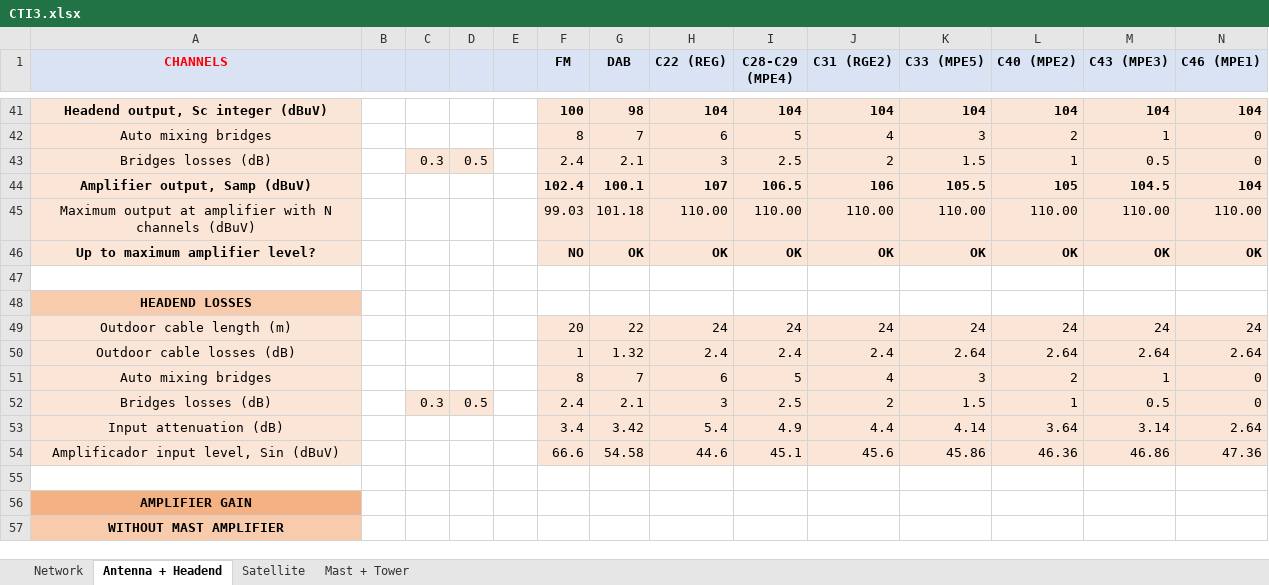
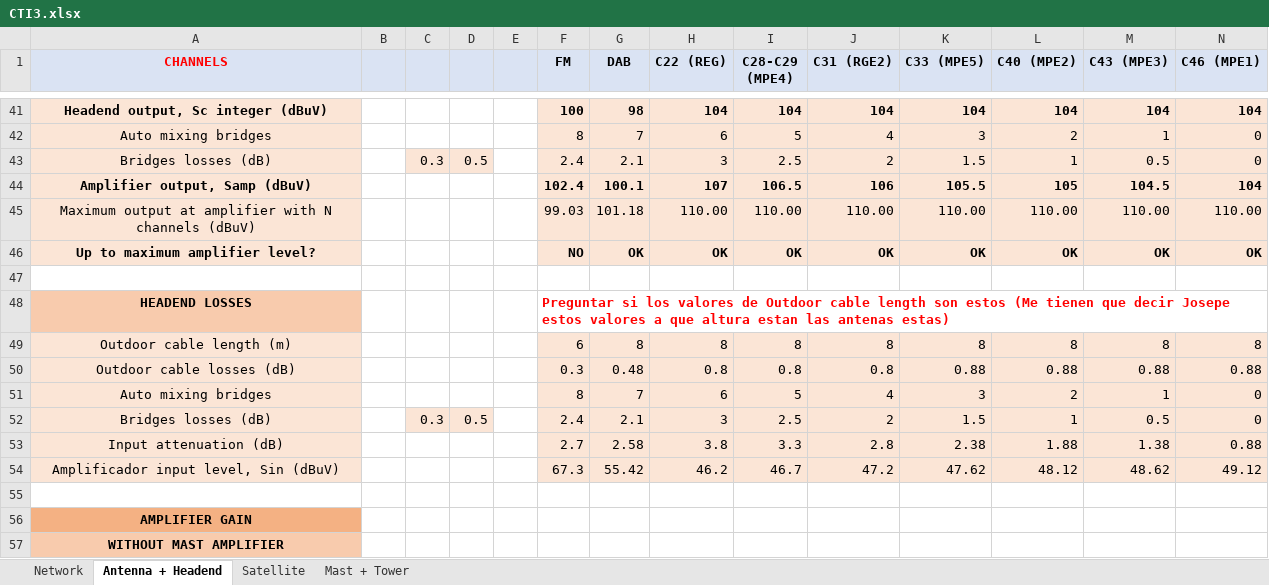
Before and after one commit to ARNTM/Todo_MUIT, an Excel workbook: 3C/ITSIT/CTI3.xlsx, sheet Antenna + Headend, drawn as a sheet; only a part is shown, gaps mark what is left out; values as stored, in another font and other column widths than the file's, no borders; removed rows and columns are numbered as before the commit, all else as after; rows hold the shown columns only; the diff covers the shown part only; the diff names each change by its address in the sheet, - before the commit and + after, or states it on an @@ line.

Commit message:
Estructura Antenas - Satelite

```diff
--- a/3C/ITSIT/CTI3.xlsx (sheet Antenna + Headend)
+++ b/3C/ITSIT/CTI3.xlsx (sheet Antenna + Headend)
-F48 (FM): (empty)
+F48 (FM): Preguntar si los valores de Outdoor cable length son estos (Me tienen que decir Josepe estos valores a que altura estan las antenas estas)
-row 49: Outdoor cable length (m) |  |  |  |  | 20 | 22 | 24 | 24 | 24 | 24 | 24 | 24 | 24
-row 50: Outdoor cable losses (dB) |  |  |  |  | 1 | 1.32 | 2.4 | 2.4 | 2.4 | 2.64 | 2.64 | 2.64 | 2.64
+row 49: Outdoor cable length (m) |  |  |  |  | 6 | 8 | 8 | 8 | 8 | 8 | 8 | 8 | 8
+row 50: Outdoor cable losses (dB) |  |  |  |  | 0.3 | 0.48 | 0.8 | 0.8 | 0.8 | 0.88 | 0.88 | 0.88 | 0.88
-row 53: Input attenuation (dB) |  |  |  |  | 3.4 | 3.42 | 5.4 | 4.9 | 4.4 | 4.14 | 3.64 | 3.14 | 2.64
-row 54: Amplificador input level, Sin (dBuV) |  |  |  |  | 66.6 | 54.58 | 44.6 | 45.1 | 45.6 | 45.86 | 46.36 | 46.86 | 47.36
+row 53: Input attenuation (dB) |  |  |  |  | 2.7 | 2.58 | 3.8 | 3.3 | 2.8 | 2.38 | 1.88 | 1.38 | 0.88
+row 54: Amplificador input level, Sin (dBuV) |  |  |  |  | 67.3 | 55.42 | 46.2 | 46.7 | 47.2 | 47.62 | 48.12 | 48.62 | 49.12
```
Also changed, not shown: 6 added rows, 6 removed rows and 2 edited cells elsewhere in this sheet, sheet Mast + Tower, sheet Satellite, formulas that keep their value.
